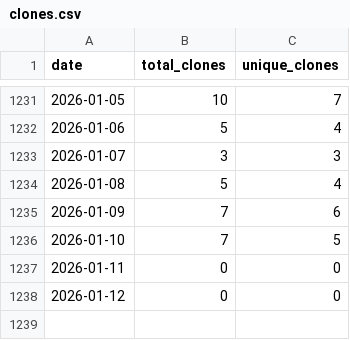
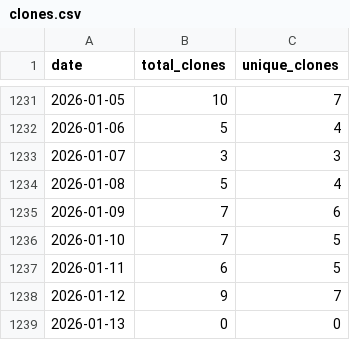
Before and after one commit to wumphlett/COMP-3700, a CSV file: .traffic/clones.csv, drawn as a sheet; only a part is shown, gaps mark what is left out.

Commit message:
Updating repository traffic

```diff
--- a/.traffic/clones.csv
+++ b/.traffic/clones.csv
@@ -1236,3 +1236,4 @@ date,total_clones,unique_clones
 2026-01-10,7,5
-2026-01-11,0,0
-2026-01-12,0,0
+2026-01-11,6,5
+2026-01-12,9,7
+2026-01-13,0,0
```
Also changed, not shown: .traffic/views.csv, 3 other files.
